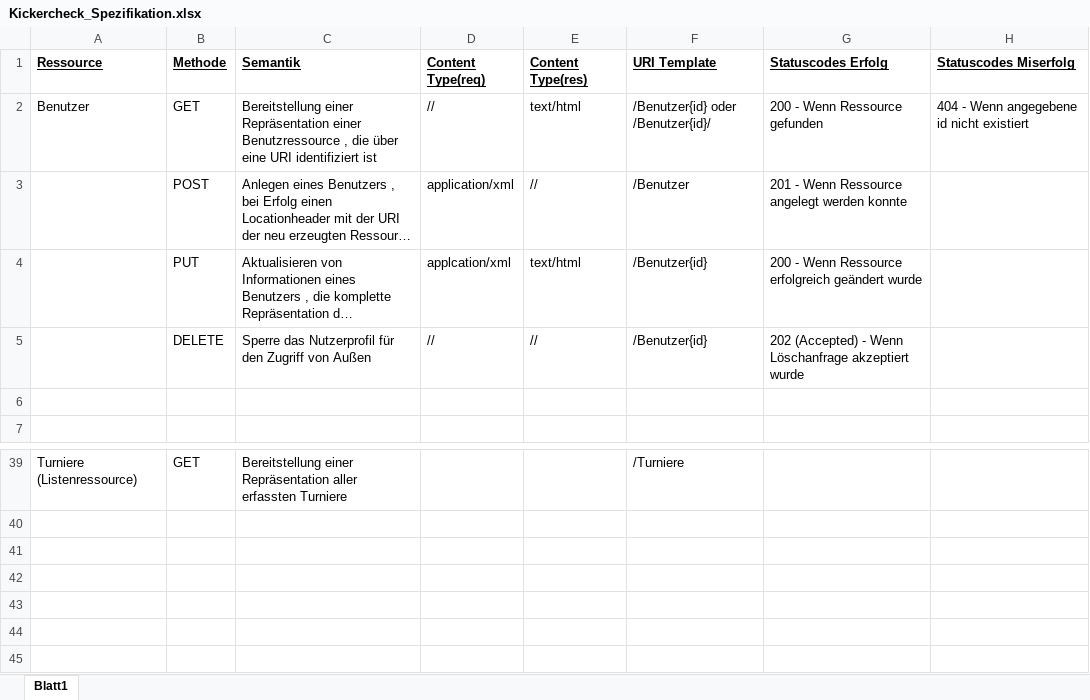
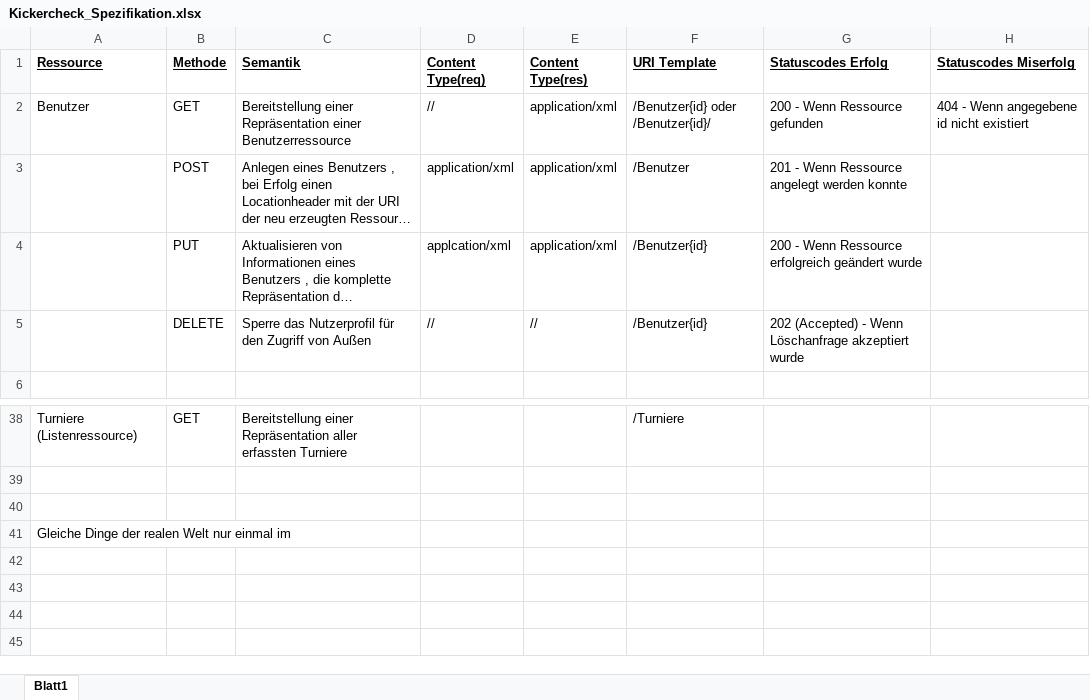
Before and after one commit to TBGerstenberg/WBA2_SS15_MichelsWalgerGerstenberg_Kickercheck, an Excel workbook: Kickercheck_Spezifikation.xlsx, sheet Blatt1, drawn as a sheet; only a part is shown, gaps mark what is left out; the shorter side is filled out with more unchanged rows; long unchanged cells end in …; values as stored, in another font and other column widths than the file's, no borders; removed rows and columns are numbered as before the commit, all else as after; the diff names each change by its address in the sheet, - before the commit and + after, or states it on an @@ line.

Commit message:
XML Template fuer Benutzer und Lokalitaet angelegt , xml schema angepasst

```diff
--- a/Kickercheck_Spezifikation.xlsx (sheet Blatt1)
+++ b/Kickercheck_Spezifikation.xlsx (sheet Blatt1)
-C2 (Semantik): …Repräsentation einer Benutzressource , die über eine URI identifiziert ist
+C2 (Semantik): …Repräsentation einer Benutzerressource
-E2 (Content Type(res)): text/html
+E2 (Content Type(res)): application/xml
-E3 (Content Type(res)): //
+E3 (Content Type(res)): application/xml
-E4 (Content Type(res)): text/html
+E4 (Content Type(res)): application/xml
-row 6: (empty)
-A41 (Ressource): (empty)
+A41 (Ressource): Gleiche Dinge der realen Welt nur einmal im
```
Also changed, not shown: 5 other files.
